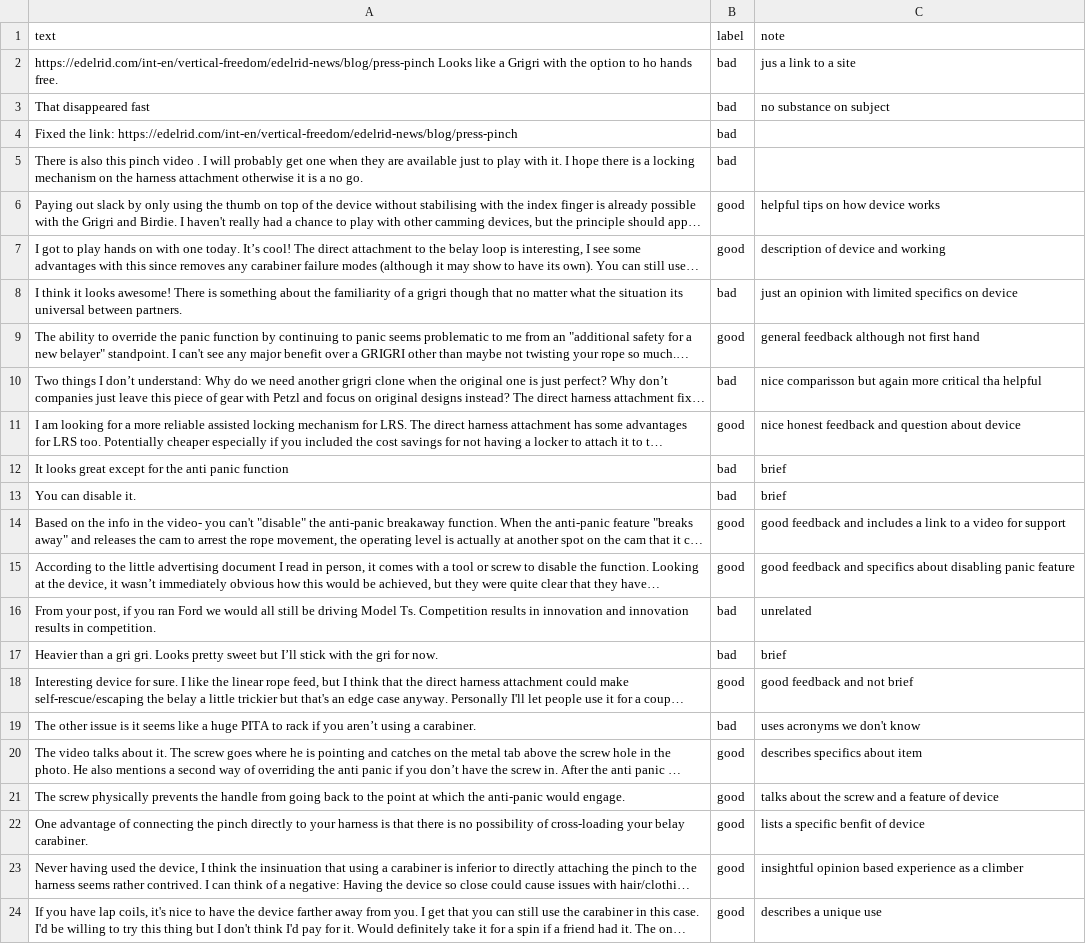
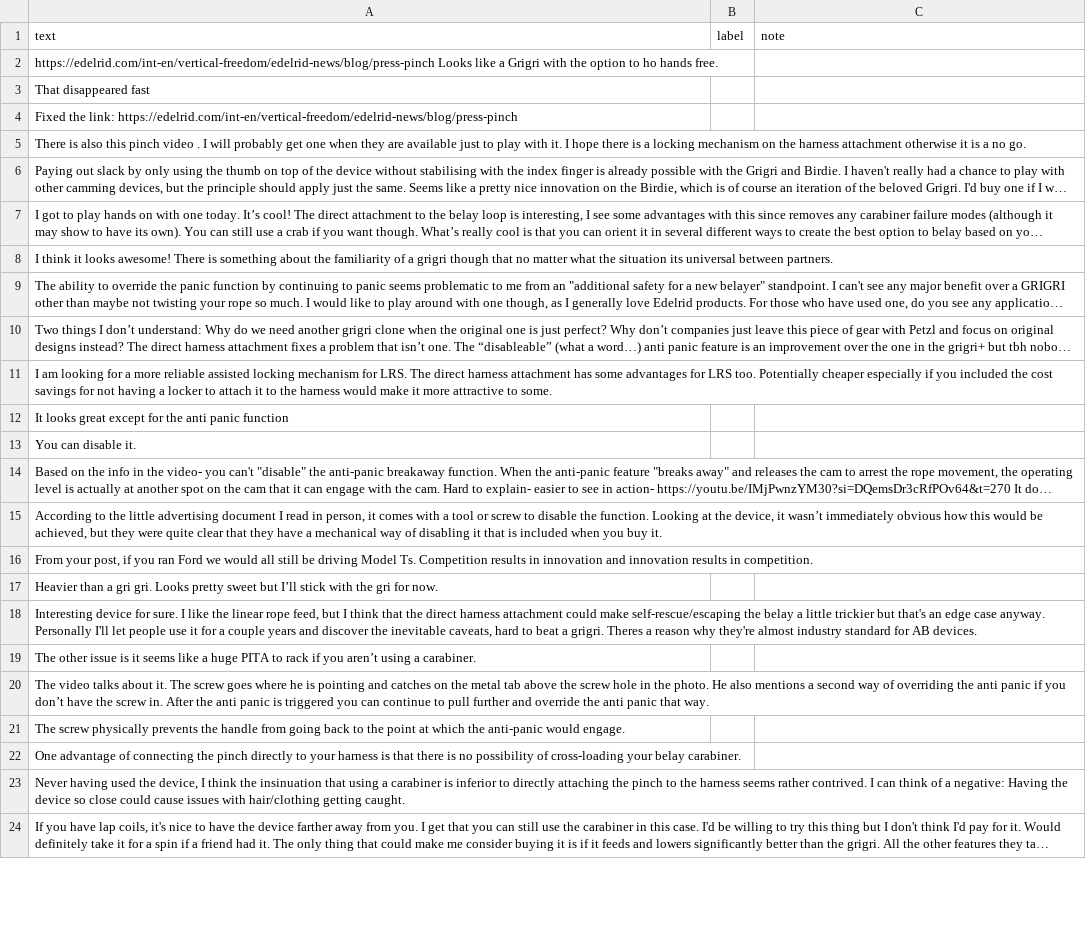
Before and after one commit to alsonfx/ai201-project3-takemeter-starter-v2026, a CSV file: labels.csv, drawn as a sheet; only a part is shown; long unchanged cells end in …; the diff covers the shown part only; the diff names each change by its address in the sheet, - before the commit and + after, or states it on an @@ line.

```diff
--- a/labels.csv
+++ b/labels.csv
-B2:B5 (label): bad
+B2:B5 (label): (empty)
-C2 (note): jus a link to a site
+C2 (note): (empty)
-C3 (note): no substance on subject
+C3 (note): (empty)
-B6:B7 (label): good
+B6:B7 (label): (empty)
-C6 (note): helpful tips on how device works
+C6 (note): (empty)
-C7 (note): description of device and working
+C7 (note): (empty)
-B8 (label): bad
+B8 (label): (empty)
-C8 (note): just an opinion with limited specifics on device
+C8 (note): (empty)
-B9 (label): good
+B9 (label): (empty)
-C9 (note): general feedback although not first hand
+C9 (note): (empty)
-B10 (label): bad
+B10 (label): (empty)
-C10 (note): nice comparisson but again more critical tha helpful
+C10 (note): (empty)
-B11 (label): good
+B11 (label): (empty)
-C11 (note): nice honest feedback and question about device
+C11 (note): (empty)
-B12:B13 (label): bad
+B12:B13 (label): (empty)
-C12:C13 (note): brief
+C12:C13 (note): (empty)
-B14:B15 (label): good
+B14:B15 (label): (empty)
-C14 (note): good feedback and includes a link to a video for support
+C14 (note): (empty)
-C15 (note): good feedback and specifics about disabling panic feature
+C15 (note): (empty)
-B16:B17 (label): bad
+B16:B17 (label): (empty)
-C16 (note): unrelated
+C16 (note): (empty)
-C17 (note): brief
+C17 (note): (empty)
-B18 (label): good
+B18 (label): (empty)
-C18 (note): good feedback and not brief
+C18 (note): (empty)
-B19 (label): bad
+B19 (label): (empty)
-C19 (note): uses acronyms we don't know
+C19 (note): (empty)
-B20:B24 (label): good
+B20:B24 (label): (empty)
-C20 (note): describes specifics about item
+C20 (note): (empty)
-C21 (note): talks about the screw and a feature of device
+C21 (note): (empty)
-C22 (note): lists a specific benfit of device
+C22 (note): (empty)
-C23 (note): insightful opinion based experience as a climber
+C23 (note): (empty)
-C24 (note): describes a unique use
+C24 (note): (empty)
```
Also changed, not shown: 32 edited cells elsewhere in this file, 3 other files.
